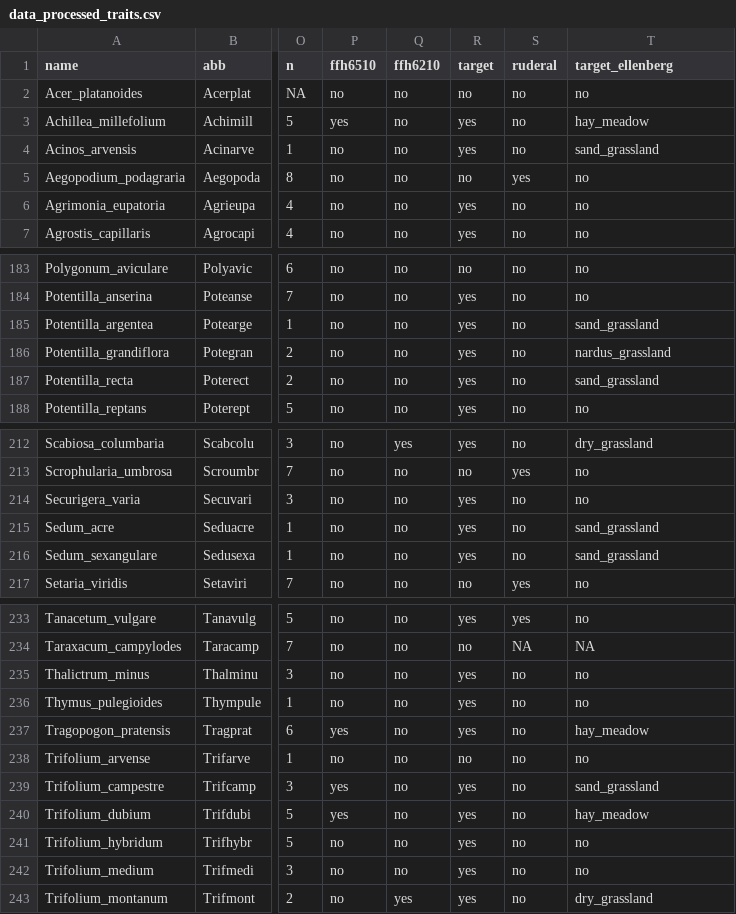
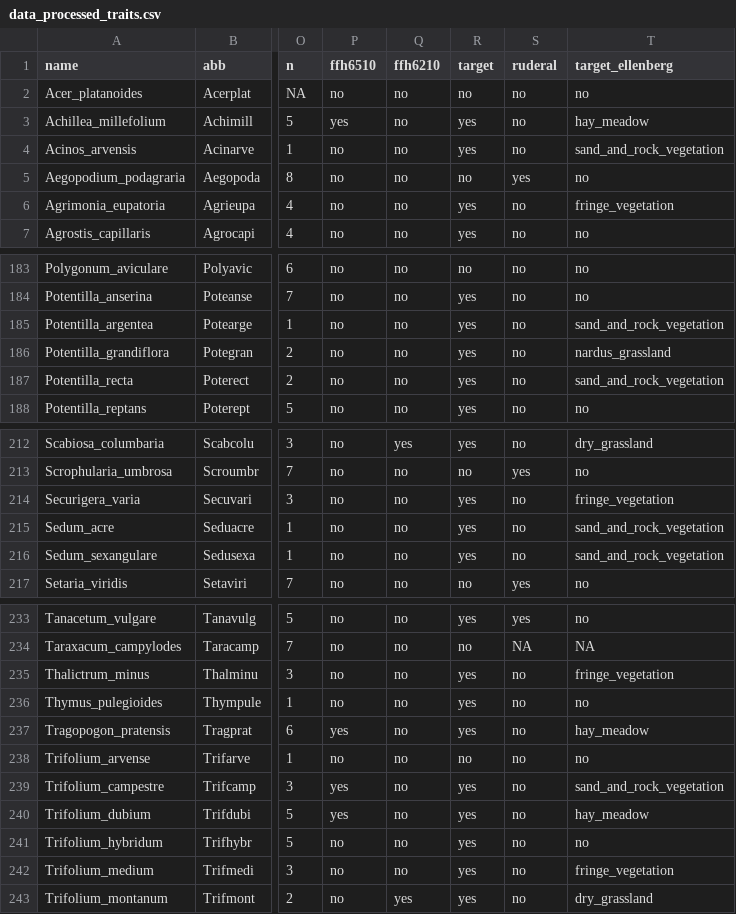
Before and after one commit to markus1bauer/2022_danube_dike_survey, a CSV file: data/processed/data_processed_traits.csv, drawn as a sheet; only a part is shown, gaps mark what is left out; the diff covers the shown part only; the diff names each change by its address in the sheet, - before the commit and + after, or states it on an @@ line.

```diff
--- a/data/processed/data_processed_traits.csv
+++ b/data/processed/data_processed_traits.csv
-T4 (target_ellenberg): sand_grassland
+T4 (target_ellenberg): sand_and_rock_vegetation
-T6 (target_ellenberg): no
+T6 (target_ellenberg): fringe_vegetation
-T185 (target_ellenberg): sand_grassland
+T185 (target_ellenberg): sand_and_rock_vegetation
-T187 (target_ellenberg): sand_grassland
+T187 (target_ellenberg): sand_and_rock_vegetation
-T214 (target_ellenberg): no
+T214 (target_ellenberg): fringe_vegetation
-T215:T216 (target_ellenberg): sand_grassland
+T215:T216 (target_ellenberg): sand_and_rock_vegetation
-T235 (target_ellenberg): no
+T235 (target_ellenberg): fringe_vegetation
-T239 (target_ellenberg): sand_grassland
+T239 (target_ellenberg): sand_and_rock_vegetation
-T242 (target_ellenberg): no
+T242 (target_ellenberg): fringe_vegetation
```
Also changed, not shown: 12 edited cells elsewhere in this file, data/processed/data_processed_sites_for_practioners.csv, data/processed/data_processed_sites_spatial.csv, 20 other files.
